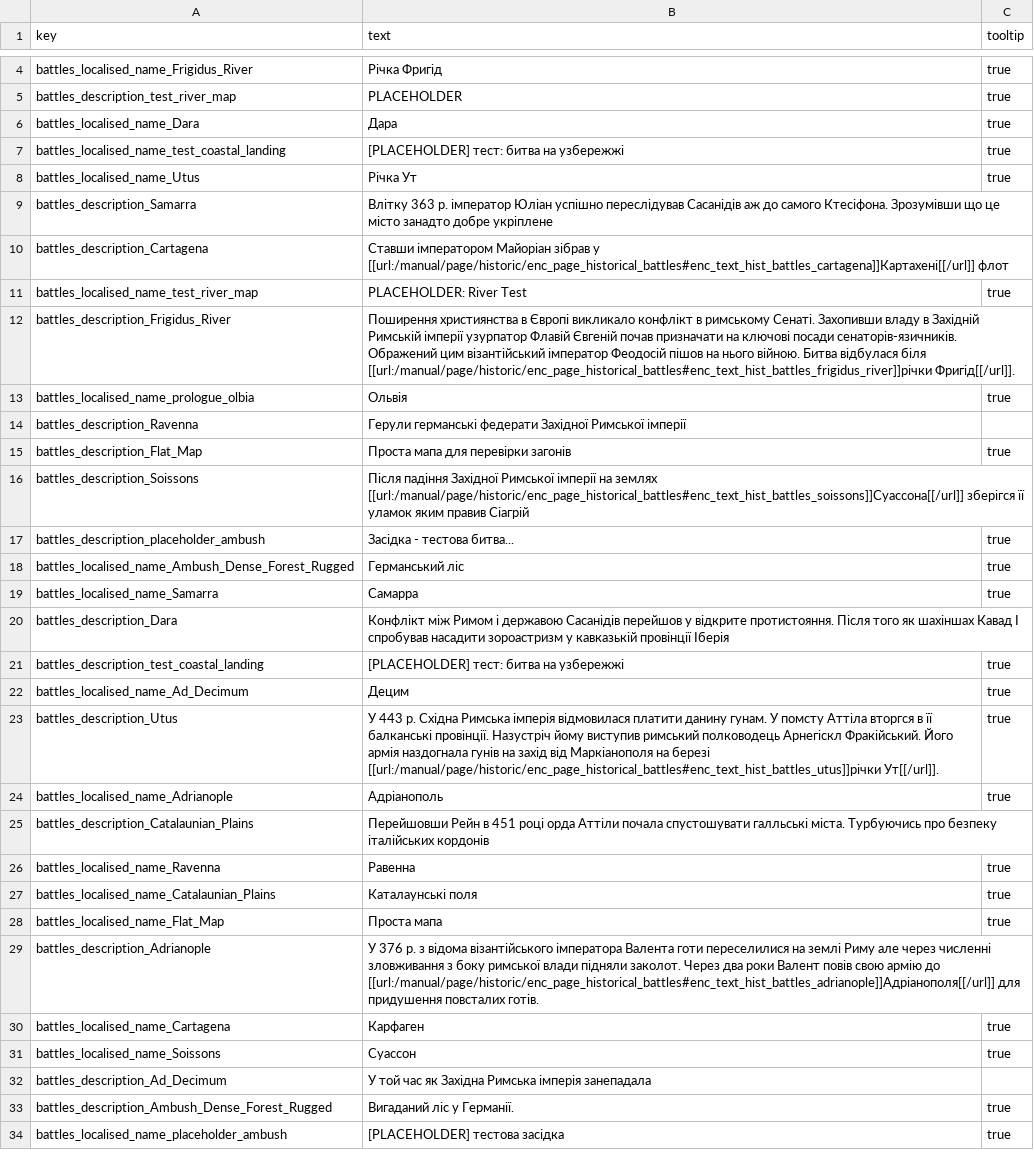
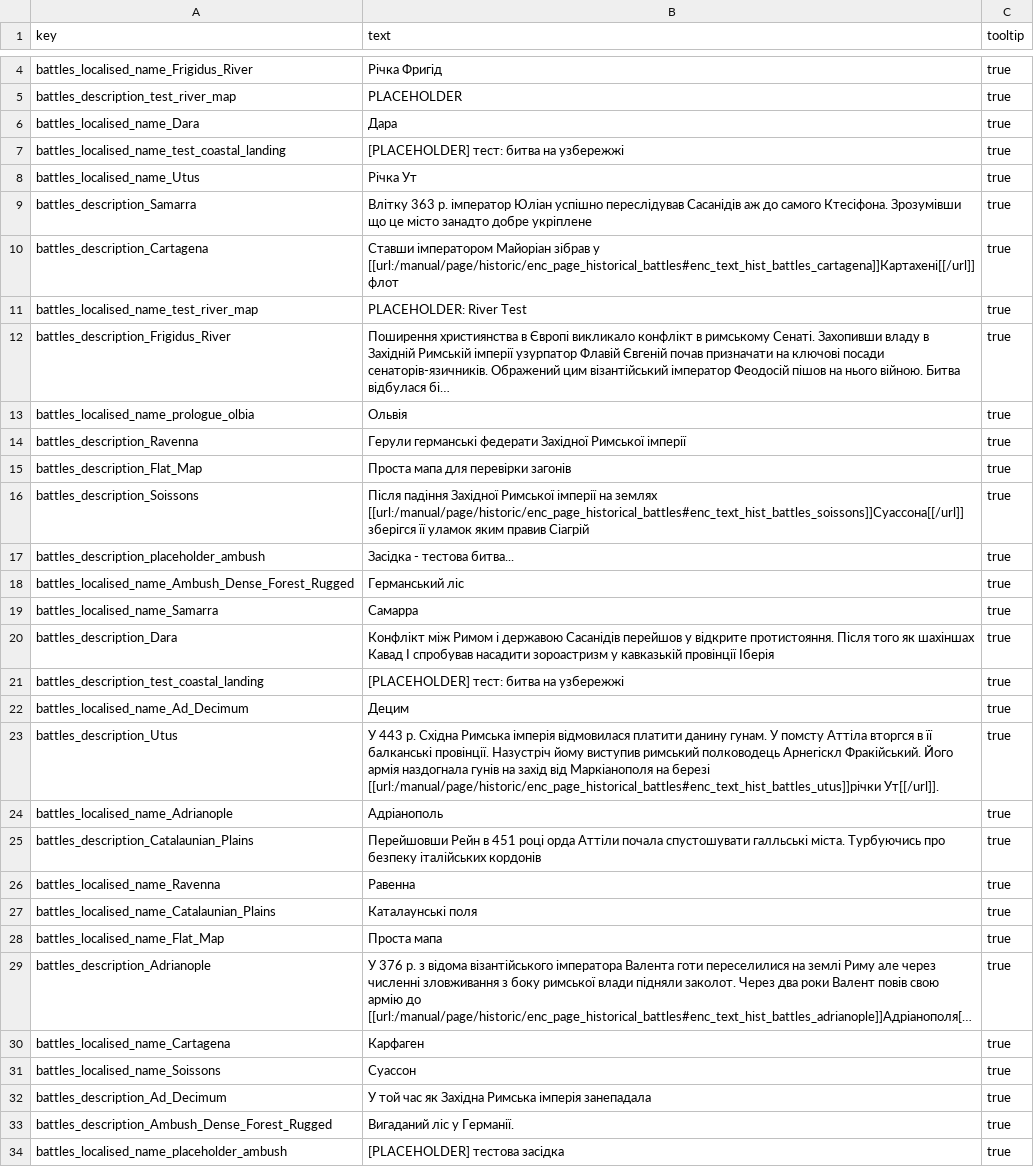
Before and after one commit to mshdevtech/mk1212ad_ukrainian_translation, a TSV file: translation/text/db/battles.loc.tsv, drawn as a sheet; only a part is shown, gaps mark what is left out; long unchanged cells end in …; the diff covers the shown part only; the diff names each change by its address in the sheet, - before the commit and + after, or states it on an @@ line.

```diff
--- a/translation/text/db/battles.loc.tsv
+++ b/translation/text/db/battles.loc.tsv
-C9:C10 (tooltip): (empty)
+C9:C10 (tooltip): true
-C12 (tooltip): (empty)
+C12 (tooltip): true
-C14 (tooltip): (empty)
+C14 (tooltip): true
-C16 (tooltip): (empty)
+C16 (tooltip): true
-C20 (tooltip): (empty)
+C20 (tooltip): true
-C25 (tooltip): (empty)
+C25 (tooltip): true
-C29 (tooltip): (empty)
+C29 (tooltip): true
-C32 (tooltip): (empty)
+C32 (tooltip): true
```
Also changed, not shown: 1 edited cell elsewhere in this file, translation/text/db/ancillaries.loc.tsv, translation/text/db/character_skills.loc.tsv, 6 other files.
